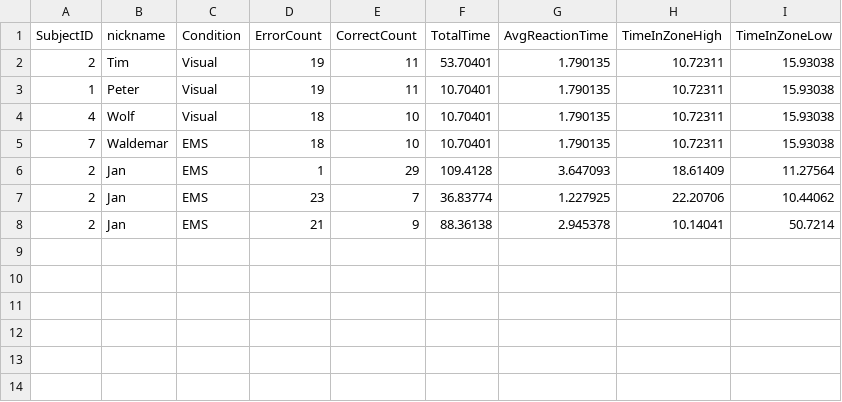
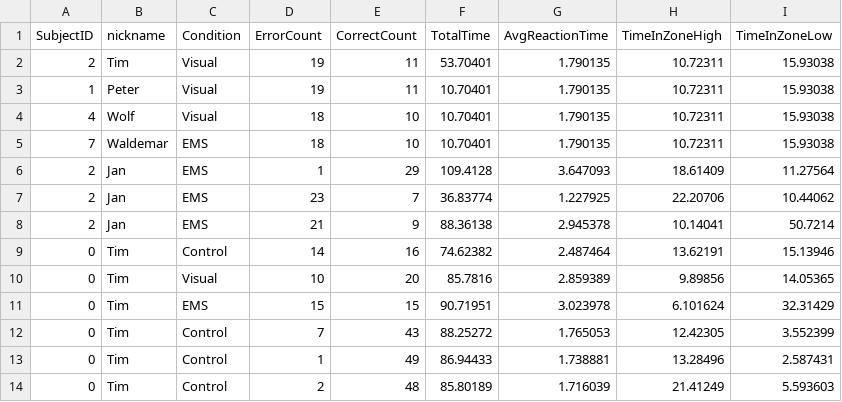
Before and after one commit to Trojan13/ma-ems, a CSV file: RemoteAssistanceAR/Assets/data.csv, drawn as a sheet; the diff names each change by its address in the sheet, - before the commit and + after, or states it on an @@ line.

```diff
--- a/RemoteAssistanceAR/Assets/data.csv
+++ b/RemoteAssistanceAR/Assets/data.csv
+row 9: 0 | Tim | Control | 14 | 16 | 74.62382 | 2.487464 | 13.62191 | 15.13946
+row 10: 0 | Tim | Visual | 10 | 20 | 85.7816 | 2.859389 | 9.89856 | 14.05365
+row 11: 0 | Tim | EMS | 15 | 15 | 90.71951 | 3.023978 | 6.101624 | 32.31429
+row 12: 0 | Tim | Control | 7 | 43 | 88.25272 | 1.765053 | 12.42305 | 3.552399
+row 13: 0 | Tim | Control | 1 | 49 | 86.94433 | 1.738881 | 13.28496 | 2.587431
+row 14: 0 | Tim | Control | 2 | 48 | 85.80189 | 1.716039 | 21.41249 | 5.593603
```
Also changed, not shown: 15 other files.
